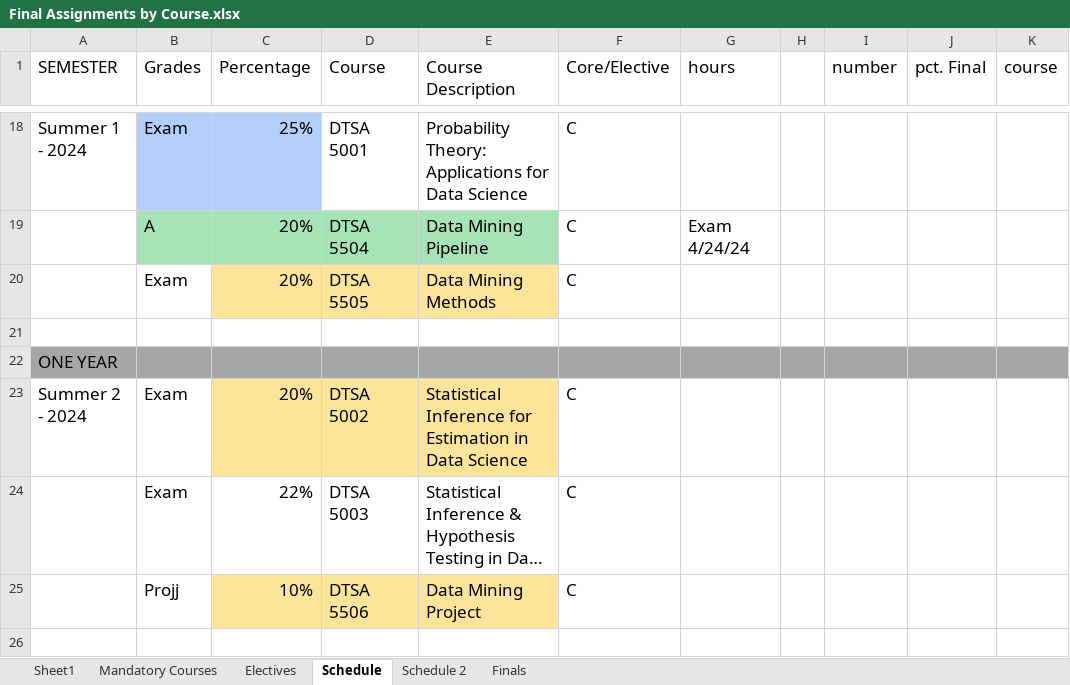
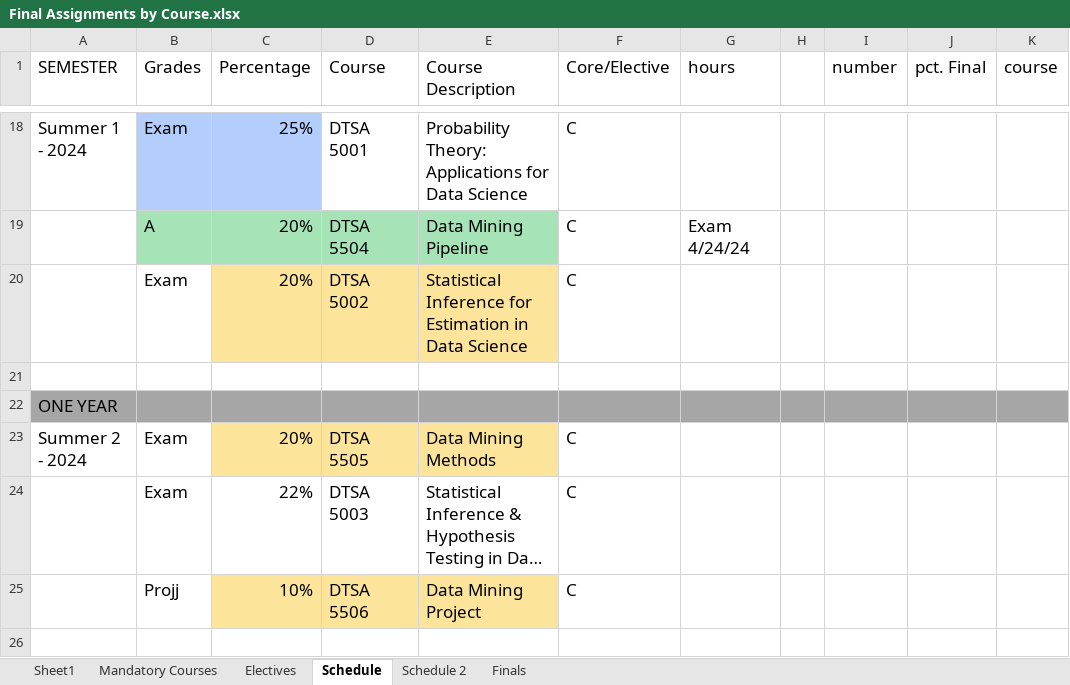
Before and after one commit to RyanJTalbot/MSDS, an Excel workbook: Resources/University of Colorado Boulder/Final Assignments by Course.xlsx, sheet Schedule, drawn as a sheet; only a part is shown, gaps mark what is left out; long unchanged cells end in …; values as stored, in another font and other column widths than the file's, no borders; conditional formats not drawn; the diff names each change by its address in the sheet, - before the commit and + after, or states it on an @@ line.

Commit message:
Update resources

```diff
--- a/Resources/University of Colorado Boulder/Final Assignments by Course.xlsx (sheet Schedule)
+++ b/Resources/University of Colorado Boulder/Final Assignments by Course.xlsx (sheet Schedule)
-D20 (Course): DTSA 5505
+D20 (Course): DTSA 5002
-E20 (Course Description): Data Mining Methods
+E20 (Course Description): Statistical Inference for Estimation in Data Science
-D23 (Course): DTSA 5002
+D23 (Course): DTSA 5505
-E23 (Course Description): Statistical Inference for Estimation in Data Science
+E23 (Course Description): Data Mining Methods
```
Also changed, not shown: 1 other file.
